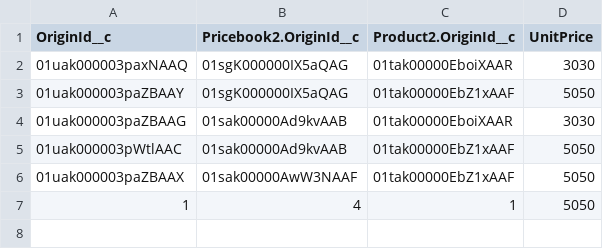
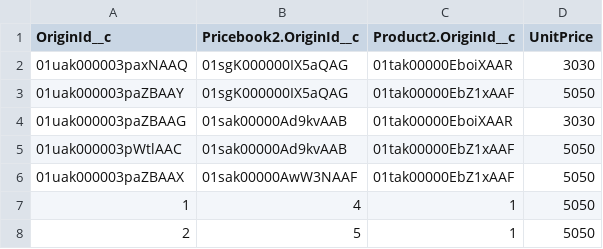
Before and after one commit to Skidrow17/test, a CSV file: cpq/PricebookEntry.csv, drawn as a sheet.

```diff
--- a/cpq/PricebookEntry.csv
+++ b/cpq/PricebookEntry.csv
@@ -7 +7,2 @@ OriginId__c,Pricebook2.OriginId__c,Product2.OriginId__c,UnitPrice
 1,4,1,5050
+2,5,1,5050
```
Also changed, not shown: cpq/Pricebook2.csv, 1 other file.
